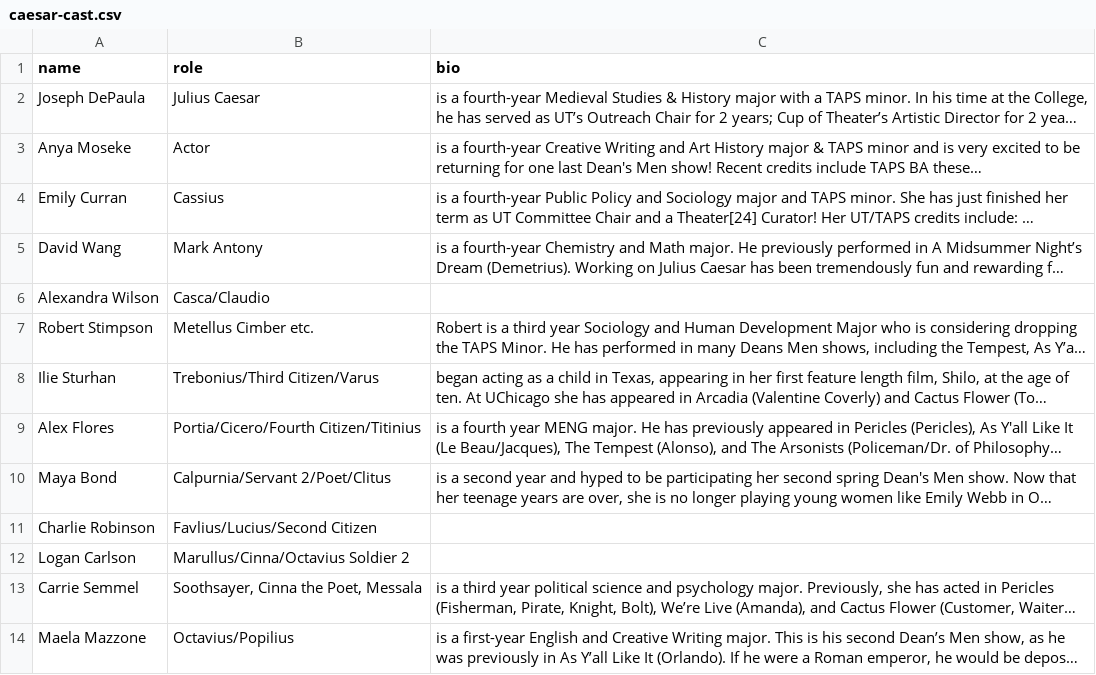
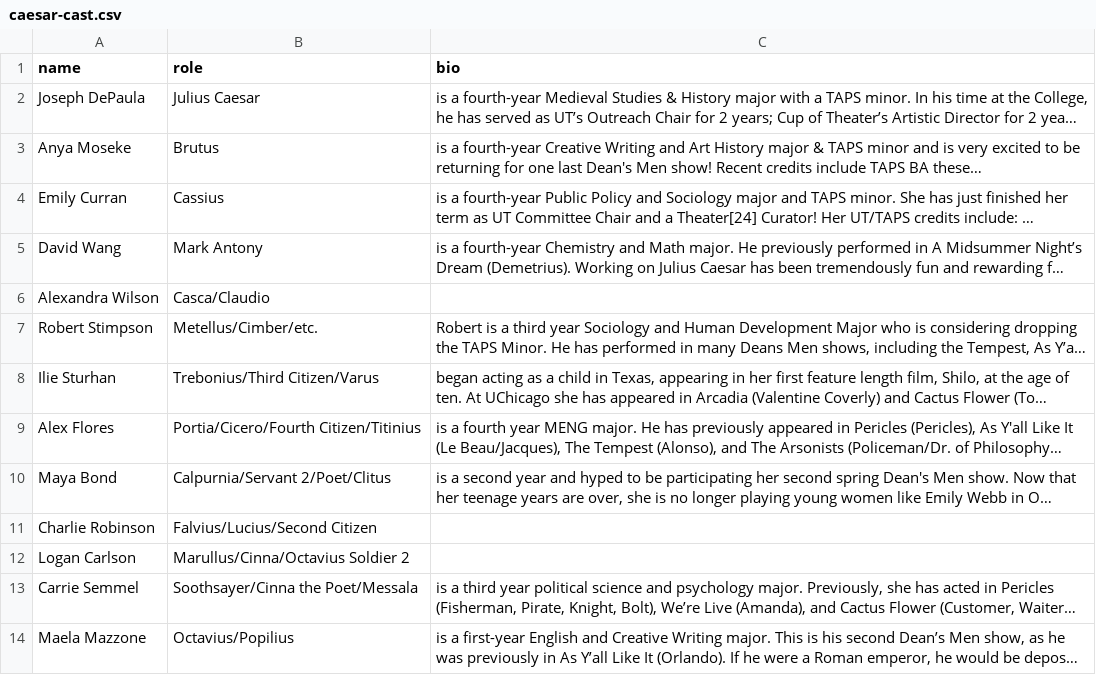
Before and after one commit to universitytheater/utheater.github.io, a CSV file: _data/show-bios/2026/caesar/caesar-cast.csv, drawn as a sheet; long unchanged cells end in …; the diff names each change by its address in the sheet, - before the commit and + after, or states it on an @@ line.

Commit message:
Fix caesar bios

```diff
--- a/_data/show-bios/2026/caesar/caesar-cast.csv
+++ b/_data/show-bios/2026/caesar/caesar-cast.csv
-B3 (role): Actor
+B3 (role): Brutus
-B7 (role): Metellus Cimber etc.
+B7 (role): Metellus/Cimber/etc.
-B11 (role): Favlius/Lucius/Second Citizen
+B11 (role): Falvius/Lucius/Second Citizen
-B13 (role): Soothsayer, Cinna the Poet, Messala
+B13 (role): Soothsayer/Cinna the Poet/Messala
```
